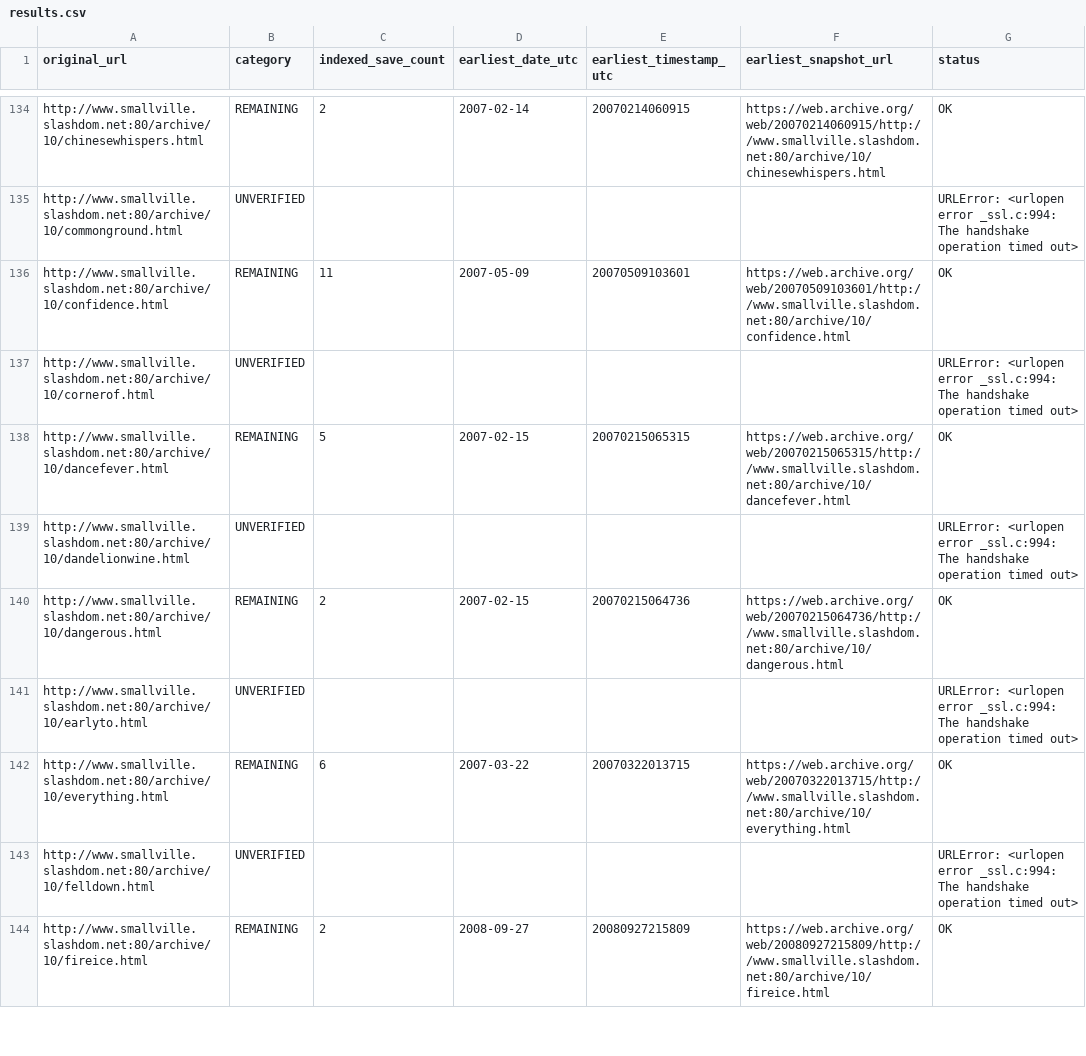
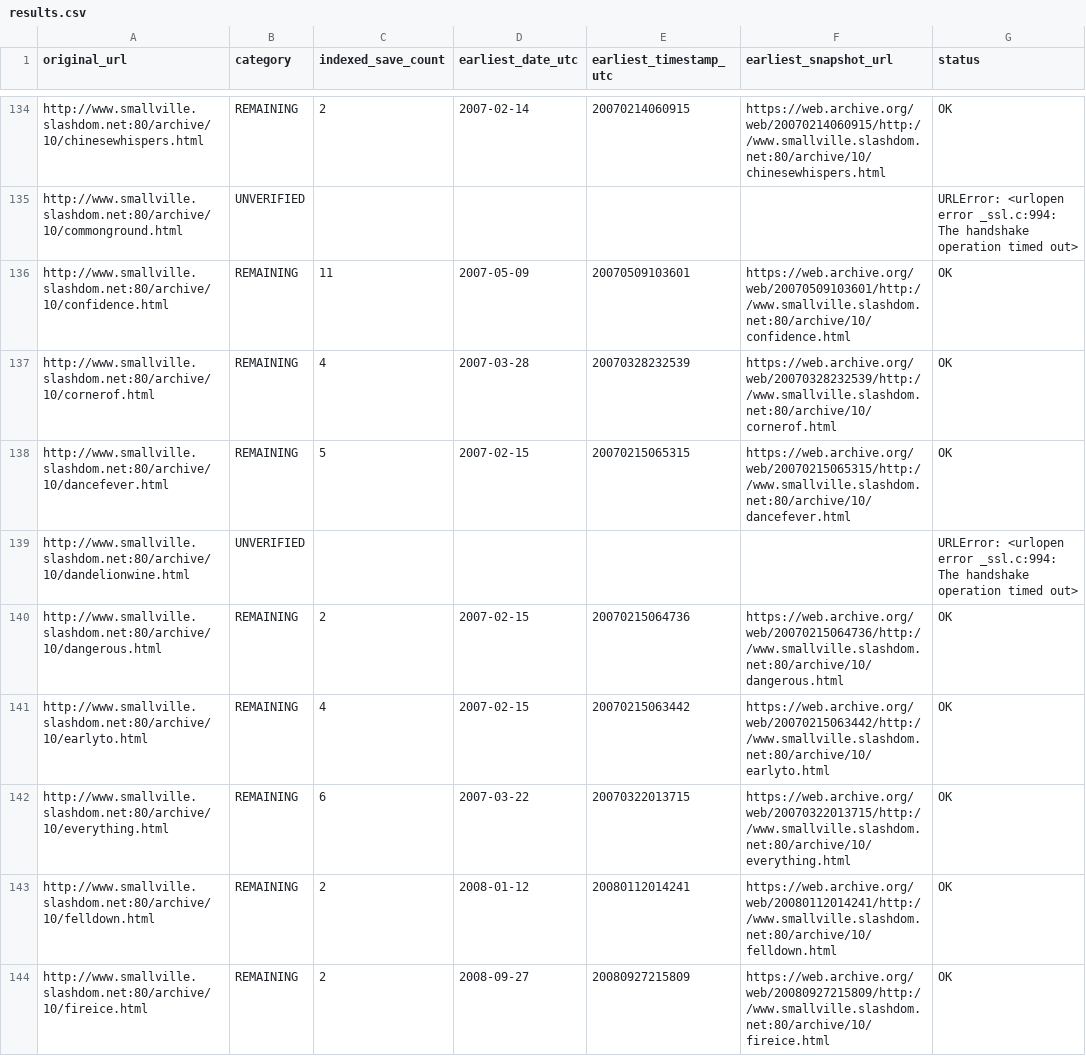
Before and after one commit to magless23-pixel/smallville-wayback-scanner, a CSV file: reports/results.csv, drawn as a sheet; only a part is shown, gaps mark what is left out; the diff covers the shown part only.

```diff
--- a/reports/results.csv
+++ b/reports/results.csv
@@ -136,3 +136,3 @@ http://www.smallville.slashdom.net:80/archive/10/commonground.html,UNVERIFIED,,,
 http://www.smallville.slashdom.net:80/archive/10/confidence.html,REMAINING,11,2007-05-09,20070509103601,https://web.archive.org/web/20070509103601/http://www.smallville.slashdom.net:80/archive/10/confidence.html,OK
-http://www.smallville.slashdom.net:80/archive/10/cornerof.html,UNVERIFIED,,,,,URLError: <urlopen error _ssl.c:994: The handshake operation timed out>
+http://www.smallville.slashdom.net:80/archive/10/cornerof.html,REMAINING,4,2007-03-28,20070328232539,https://web.archive.org/web/20070328232539/http://www.smallville.slashdom.net:80/archive/10/cornerof.html,OK
 http://www.smallville.slashdom.net:80/archive/10/dancefever.html,REMAINING,5,2007-02-15,20070215065315,https://web.archive.org/web/20070215065315/http://www.smallville.slashdom.net:80/archive/10/dancefever.html,OK
@@ -140,5 +140,5 @@ http://www.smallville.slashdom.net:80/archive/10/dandelionwine.html,UNVERIFIED,,
 http://www.smallville.slashdom.net:80/archive/10/dangerous.html,REMAINING,2,2007-02-15,20070215064736,https://web.archive.org/web/20070215064736/http://www.smallville.slashdom.net:80/archive/10/dangerous.html,OK
-http://www.smallville.slashdom.net:80/archive/10/earlyto.html,UNVERIFIED,,,,,URLError: <urlopen error _ssl.c:994: The handshake operation timed out>
+http://www.smallville.slashdom.net:80/archive/10/earlyto.html,REMAINING,4,2007-02-15,20070215063442,https://web.archive.org/web/20070215063442/http://www.smallville.slashdom.net:80/archive/10/earlyto.html,OK
 http://www.smallville.slashdom.net:80/archive/10/everything.html,REMAINING,6,2007-03-22,20070322013715,https://web.archive.org/web/20070322013715/http://www.smallville.slashdom.net:80/archive/10/everything.html,OK
-http://www.smallville.slashdom.net:80/archive/10/felldown.html,UNVERIFIED,,,,,URLError: <urlopen error _ssl.c:994: The handshake operation timed out>
+http://www.smallville.slashdom.net:80/archive/10/felldown.html,REMAINING,2,2008-01-12,20080112014241,https://web.archive.org/web/20080112014241/http://www.smallville.slashdom.net:80/archive/10/felldown.html,OK
 http://www.smallville.slashdom.net:80/archive/10/fireice.html,REMAINING,2,2008-09-27,20080927215809,https://web.archive.org/web/20080927215809/http://www.smallville.slashdom.net:80/archive/10/fireice.html,OK
```
Also changed, not shown: 96 edited cells elsewhere in this file, 4 other files.
